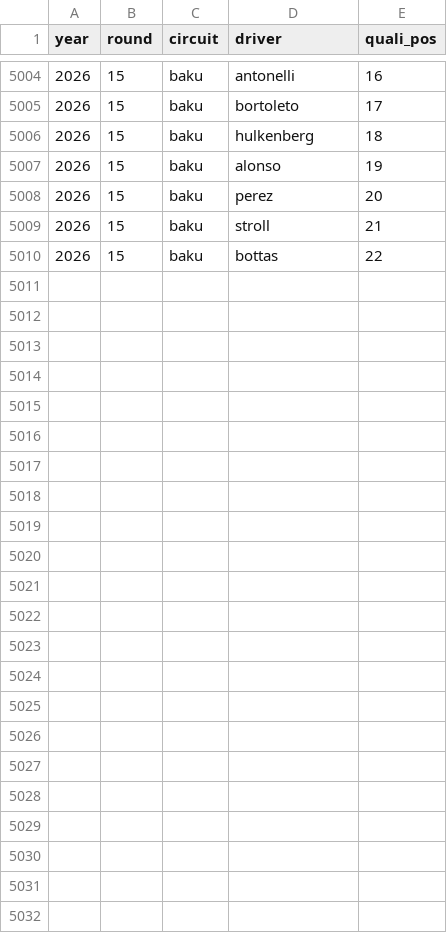
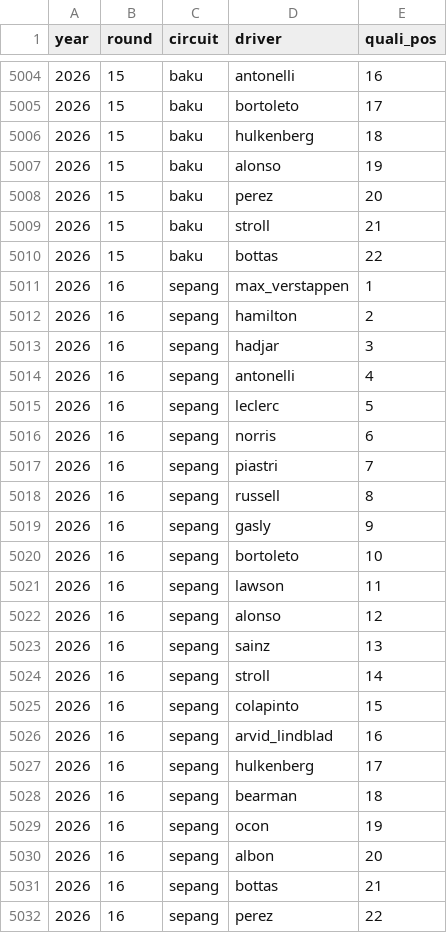
Before and after one commit to DavidL72Code/F1-Predictor, a CSV file: data/raw/qualifying_results.csv, drawn as a sheet; only a part is shown, gaps mark what is left out; the diff names each change by its address in the sheet, - before the commit and + after, or states it on an @@ line.

```diff
--- a/data/raw/qualifying_results.csv
+++ b/data/raw/qualifying_results.csv
+row 5011: 2026 | 16 | sepang | max_verstappen | 1
+row 5012: 2026 | 16 | sepang | hamilton | 2
+row 5013: 2026 | 16 | sepang | hadjar | 3
+row 5014: 2026 | 16 | sepang | antonelli | 4
+row 5015: 2026 | 16 | sepang | leclerc | 5
+row 5016: 2026 | 16 | sepang | norris | 6
+row 5017: 2026 | 16 | sepang | piastri | 7
+row 5018: 2026 | 16 | sepang | russell | 8
+row 5019: 2026 | 16 | sepang | gasly | 9
+row 5020: 2026 | 16 | sepang | bortoleto | 10
+row 5021: 2026 | 16 | sepang | lawson | 11
+row 5022: 2026 | 16 | sepang | alonso | 12
+row 5023: 2026 | 16 | sepang | sainz | 13
+row 5024: 2026 | 16 | sepang | stroll | 14
+row 5025: 2026 | 16 | sepang | colapinto | 15
+row 5026: 2026 | 16 | sepang | arvid_lindblad | 16
+row 5027: 2026 | 16 | sepang | hulkenberg | 17
+row 5028: 2026 | 16 | sepang | bearman | 18
+row 5029: 2026 | 16 | sepang | ocon | 19
+row 5030: 2026 | 16 | sepang | albon | 20
+row 5031: 2026 | 16 | sepang | bottas | 21
+row 5032: 2026 | 16 | sepang | perez | 22
```
Also changed, not shown: data/processed/quali_gaps.csv.
